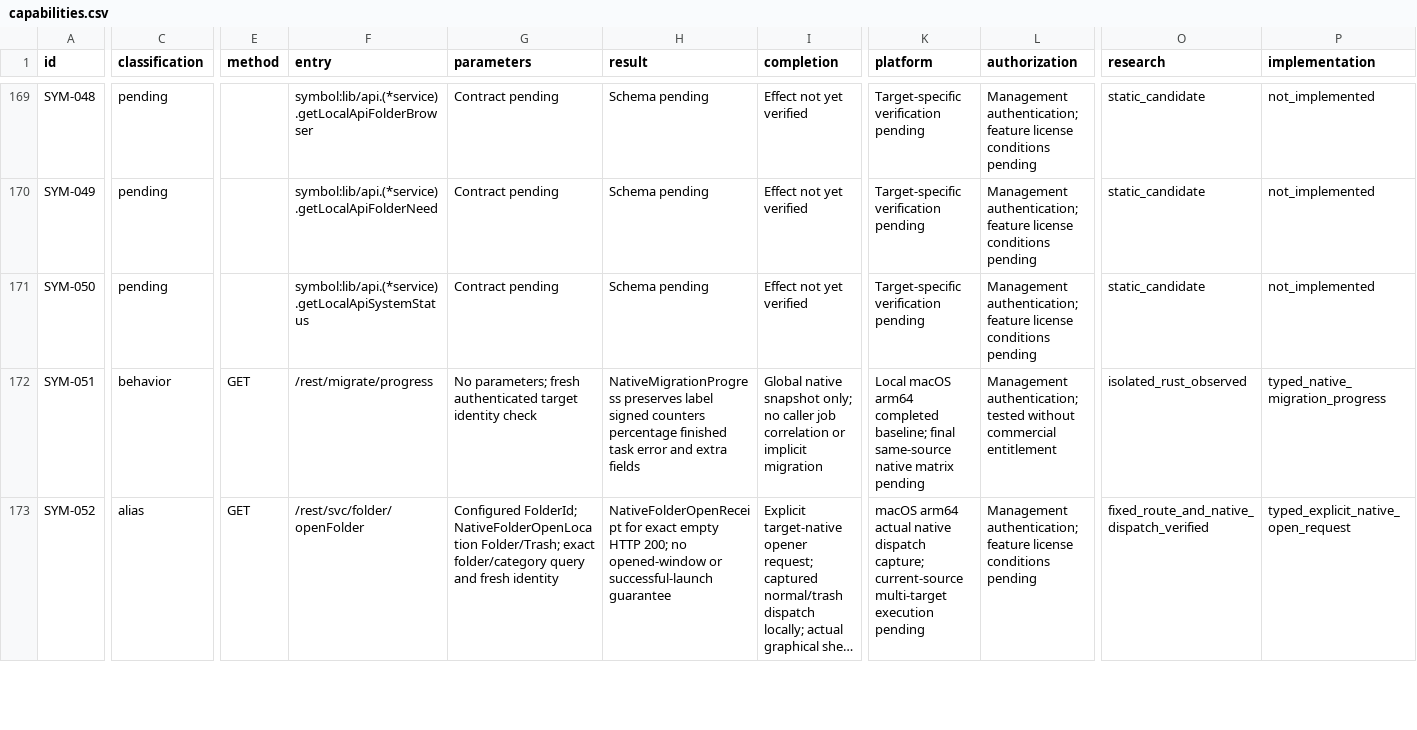
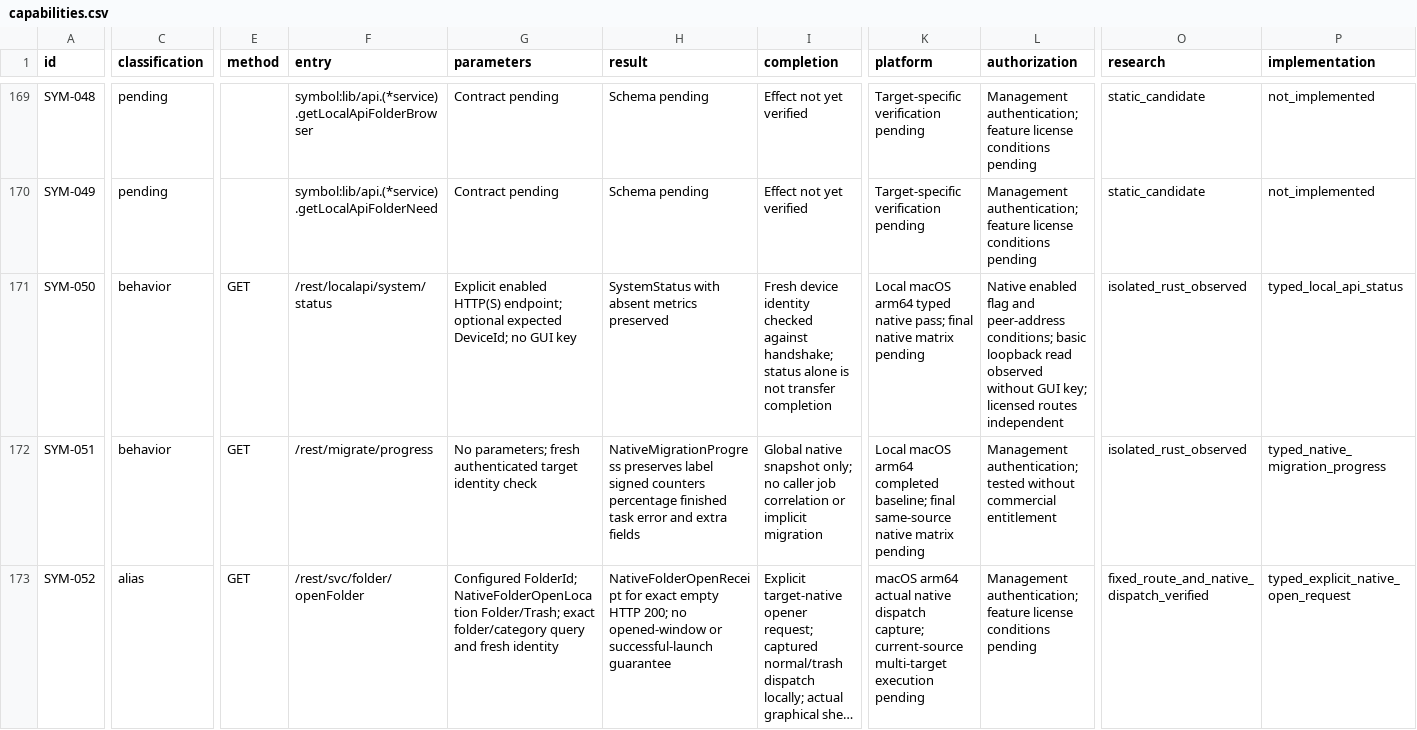
Before and after one commit to AresJef/verysync-sidecar, a CSV file: docs/capabilities.csv, drawn as a sheet; only a part is shown, gaps mark what is left out; long unchanged cells end in …; the diff covers the shown part only; the diff names each change by its address in the sheet, - before the commit and + after, or states it on an @@ line.

Commit message:
Add separate native Local-API connection and explicit owned startup flag

```diff
--- a/docs/capabilities.csv
+++ b/docs/capabilities.csv
-C171 (classification): pending
+C171 (classification): behavior
-E171 (method): (empty)
+E171 (method): GET
-F171 (entry): symbol:lib/api.(*service).getLocalApiSystemStatus
+F171 (entry): /rest/localapi/system/status
-G171 (parameters): Contract pending
+G171 (parameters): Explicit enabled HTTP(S) endpoint; optional expected DeviceId; no GUI key
-H171 (result): Schema pending
+H171 (result): SystemStatus with absent metrics preserved
-I171 (completion): Effect not yet verified
+I171 (completion): Fresh device identity checked against handshake; status alone is not transfer completion
-K171 (platform): Target-specific verification pending
+K171 (platform): Local macOS arm64 typed native pass; final native matrix pending
-L171 (authorization): Management authentication; feature license conditions pending
+L171 (authorization): Native enabled flag and peer-address conditions; basic loopback read observed without GUI key; licensed routes independent
-O171 (research): static_candidate
+O171 (research): isolated_rust_observed
-P171 (implementation): not_implemented
+P171 (implementation): typed_local_api_status
```
Also changed, not shown: 10 edited cells elsewhere in this file, 14 other files.
